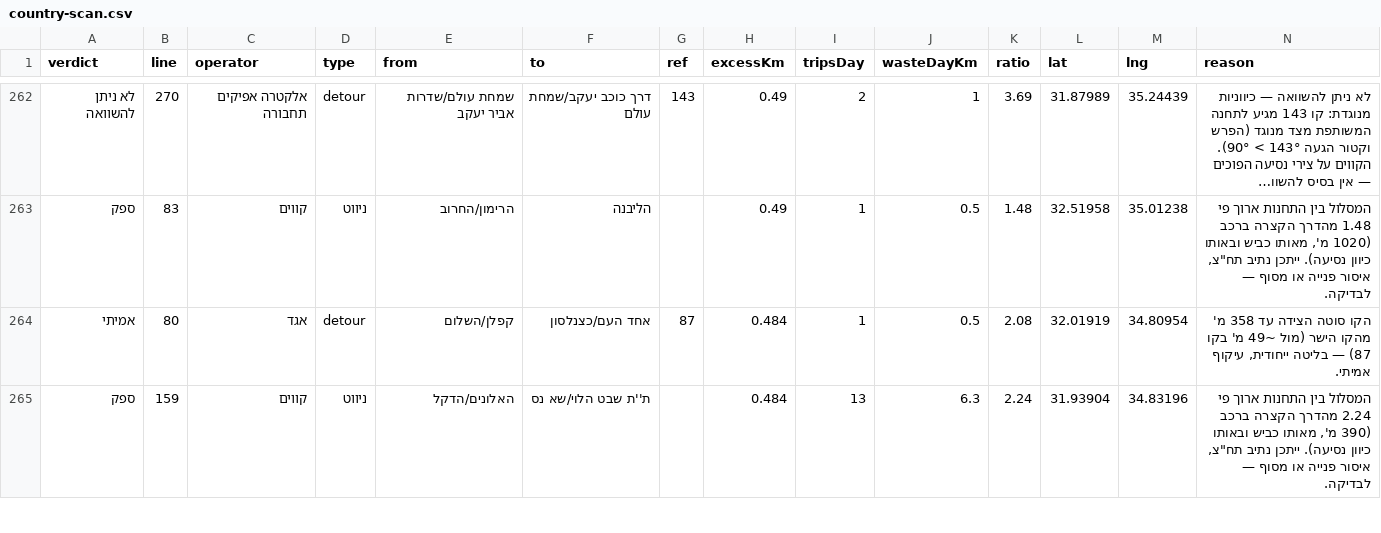
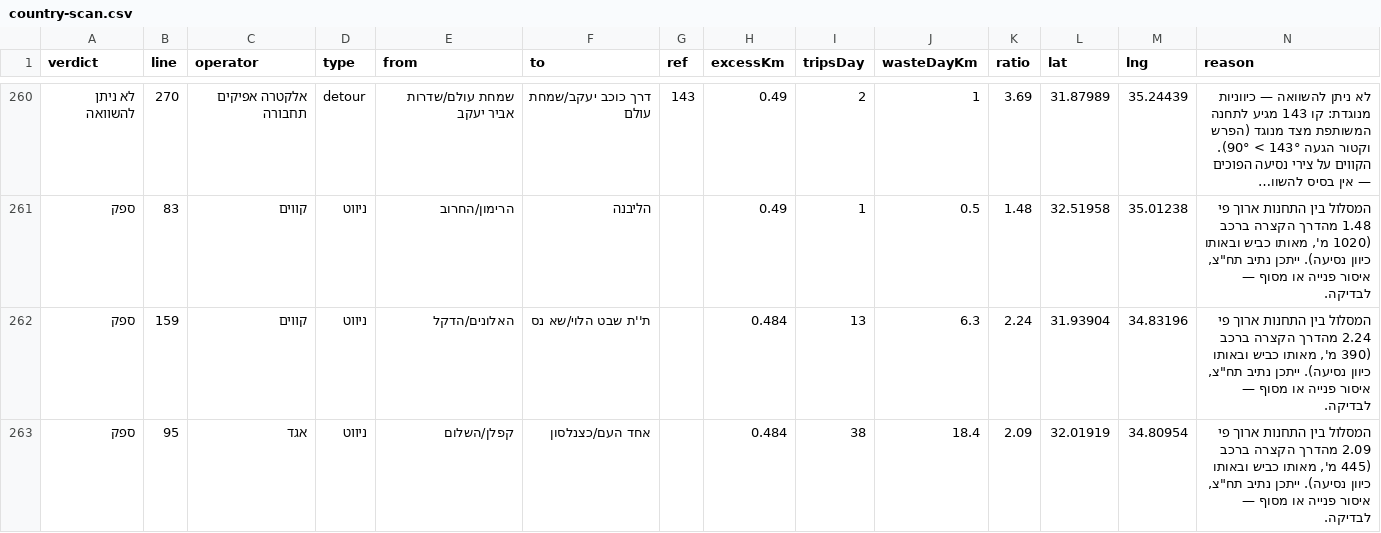
Before and after one commit to Transit-Freak/kav-bug, a CSV file: country-scan.csv, drawn as a sheet; only a part is shown, gaps mark what is left out; long unchanged cells end in …; the diff covers the shown part only.

```diff
--- a/country-scan.csv
+++ b/country-scan.csv
@@ -263,3 +261,3 @@
 "ספק","83","קווים","ניווט","הרימון/החרוב","הליבנה","","0.49","1","0.5","1.48","32.51958","35.01238","המסלול בין התחנות ארוך פי 1.48 מהדרך הקצרה ברכב (1020 מ', מאותו כביש ובאותו כיוון נסיעה). ייתכן נתיב תח""צ, איסור פנייה או מסוף — לבדיקה."
-"אמיתי","80","אגד","detour","קפלן/השלום","אחד העם/כצנלסון","87","0.484","1","0.5","2.08","32.01919","34.80954","הקו סוטה הצידה עד 358 מ' מהקו הישר (מול ~49 מ' בקו 87) — בליטה ייחודית, עיקוף אמיתי."
 "ספק","159","קווים","ניווט","האלונים/הדקל","ת''ת שבט הלוי/שא נס","","0.484","13","6.3","2.24","31.93904","34.83196","המסלול בין התחנות ארוך פי 2.24 מהדרך הקצרה ברכב (390 מ', מאותו כביש ובאותו כיוון נסיעה). ייתכן נתיב תח""צ, איסור פנייה או מסוף — לבדיקה."
+"ספק","95","אגד","ניווט","קפלן/השלום","אחד העם/כצנלסון","","0.484","38","18.4","2.09","32.01919","34.80954","המסלול בין התחנות ארוך פי 2.09 מהדרך הקצרה ברכב (445 מ', מאותו כביש ובאותו כיוון נסיעה). ייתכן נתיב תח""צ, איסור פנייה או מסוף — לבדיקה."
```
Also changed, not shown: 4 added rows, 2 removed rows and 16 edited cells elsewhere in this file, 5 other files.
